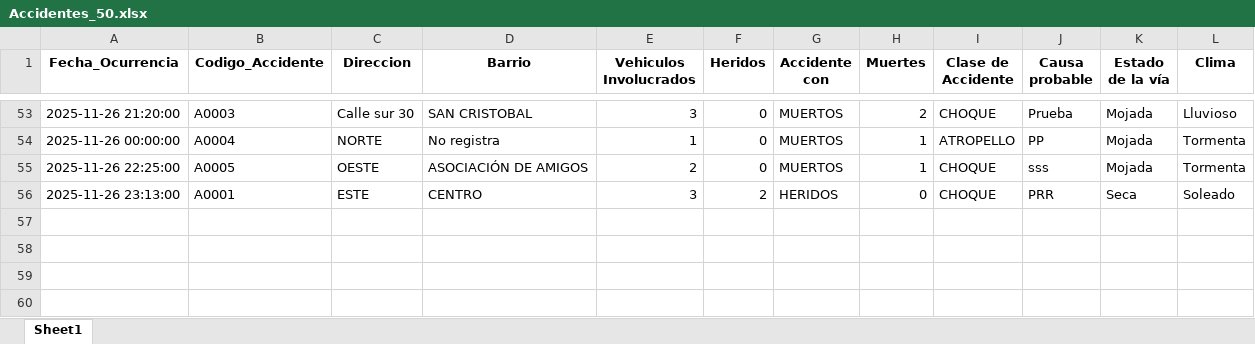
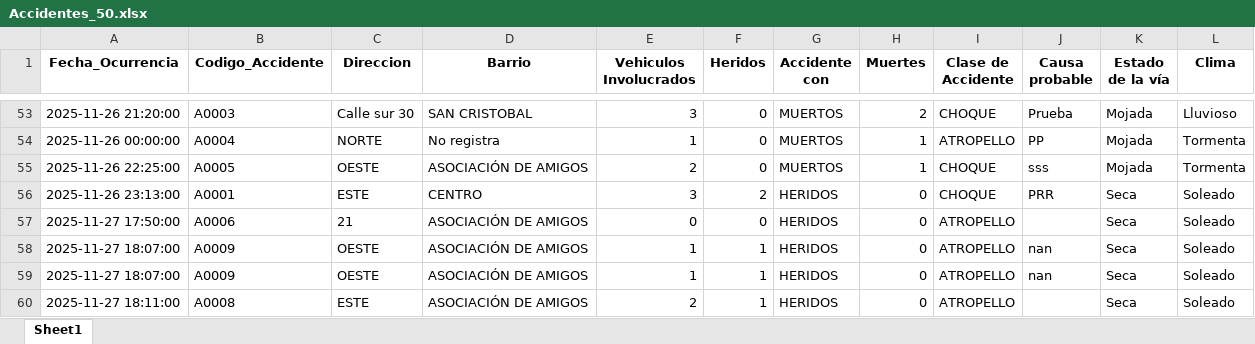
Before and after one commit to ElectroZuluMoon/Proyecto, an Excel workbook: data/Accidentes_50.xlsx, sheet Sheet1, drawn as a sheet; only a part is shown, gaps mark what is left out; values as stored, in another font and other column widths than the file's, no borders; the diff names each change by its address in the sheet, - before the commit and + after, or states it on an @@ line.

```diff
--- a/data/Accidentes_50.xlsx (sheet Sheet1)
+++ b/data/Accidentes_50.xlsx (sheet Sheet1)
+row 57: 2025-11-27 17:50:00 | A0006 | 21 | ASOCIACIÓN DE AMIGOS | 0 | 0 | HERIDOS | 0 | ATROPELLO |  | Seca | Soleado
+row 58: 2025-11-27 18:07:00 | A0009 | OESTE | ASOCIACIÓN DE AMIGOS | 1 | 1 | HERIDOS | 0 | ATROPELLO | nan | Seca | Soleado
+row 59: 2025-11-27 18:07:00 | A0009 | OESTE | ASOCIACIÓN DE AMIGOS | 1 | 1 | HERIDOS | 0 | ATROPELLO | nan | Seca | Soleado
+row 60: 2025-11-27 18:11:00 | A0008 | ESTE | ASOCIACIÓN DE AMIGOS | 2 | 1 | HERIDOS | 0 | ATROPELLO |  | Seca | Soleado
```
Also changed, not shown: 4 other files.
